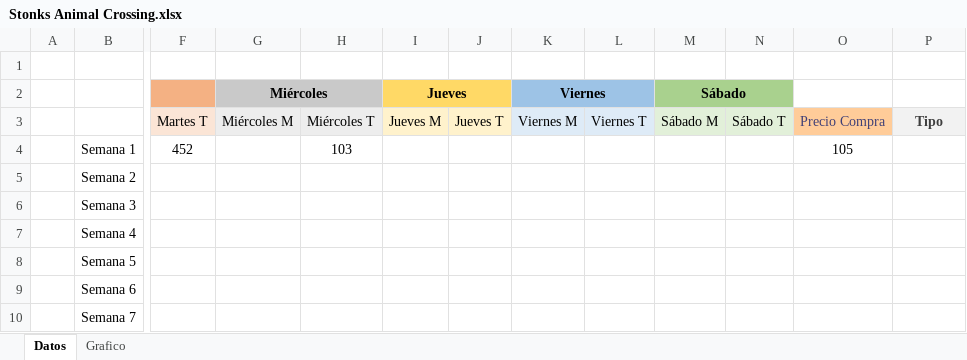
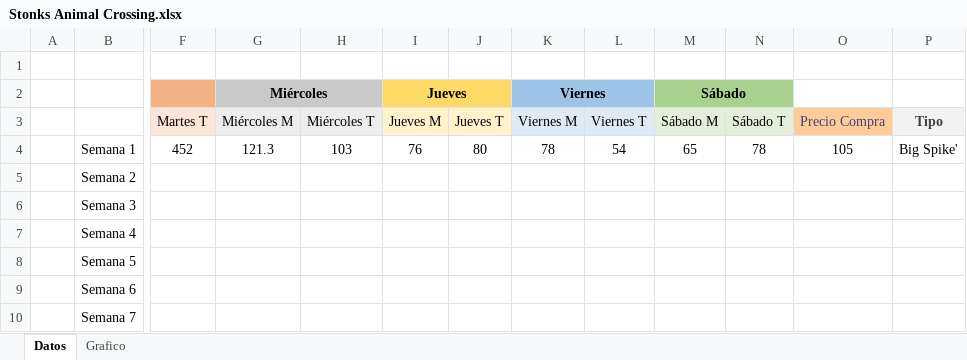
Before and after one commit to mcrespoamoros/turnipCalculator, an Excel workbook: Database/Stonks Animal Crossing.xlsx, sheet Datos, drawn as a sheet; only a part is shown, gaps mark what is left out; values as stored, in another font and other column widths than the file's, no borders; the diff names each change by its address in the sheet, - before the commit and + after, or states it on an @@ line.

Commit message:
Continued implementing script. Added database file

```diff
--- a/Database/Stonks Animal Crossing.xlsx (sheet Datos)
+++ b/Database/Stonks Animal Crossing.xlsx (sheet Datos)
-G4 (Miércoles): (empty)
+G4 (Miércoles): 121.3
-I4 (Jueves): (empty)
+I4 (Jueves): 76
-J4: (empty)
+J4: 80
-K4 (Viernes): (empty)
+K4 (Viernes): 78
-L4: (empty)
+L4: 54
-M4 (Sábado): (empty)
+M4 (Sábado): 65
-N4: (empty)
+N4: 78
-P4: (empty)
+P4: Big Spike'
```
Also changed, not shown: charts or pictures, 1 other file.
